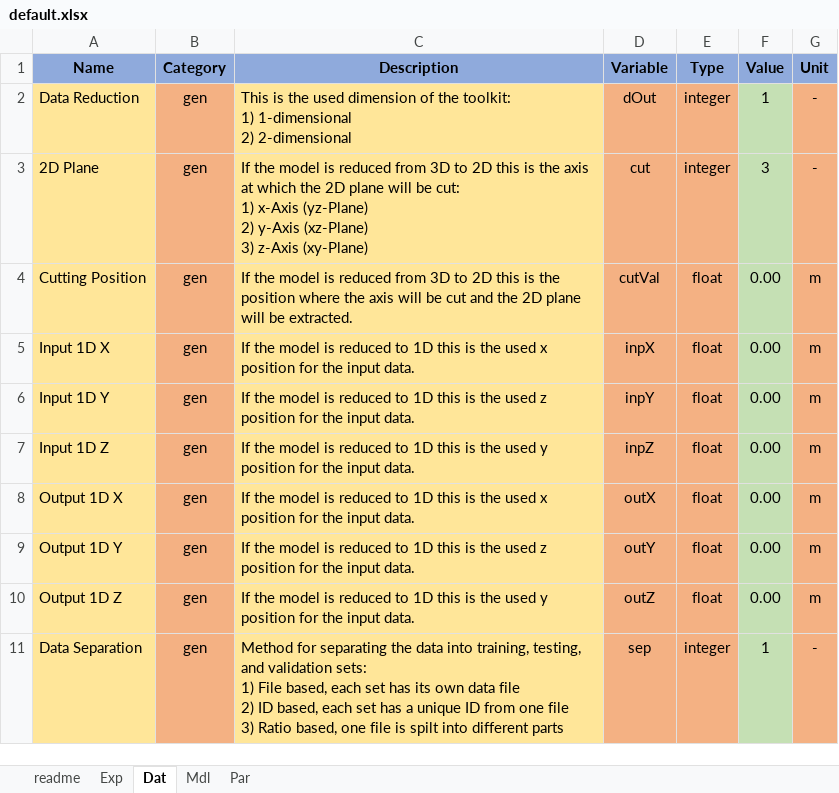
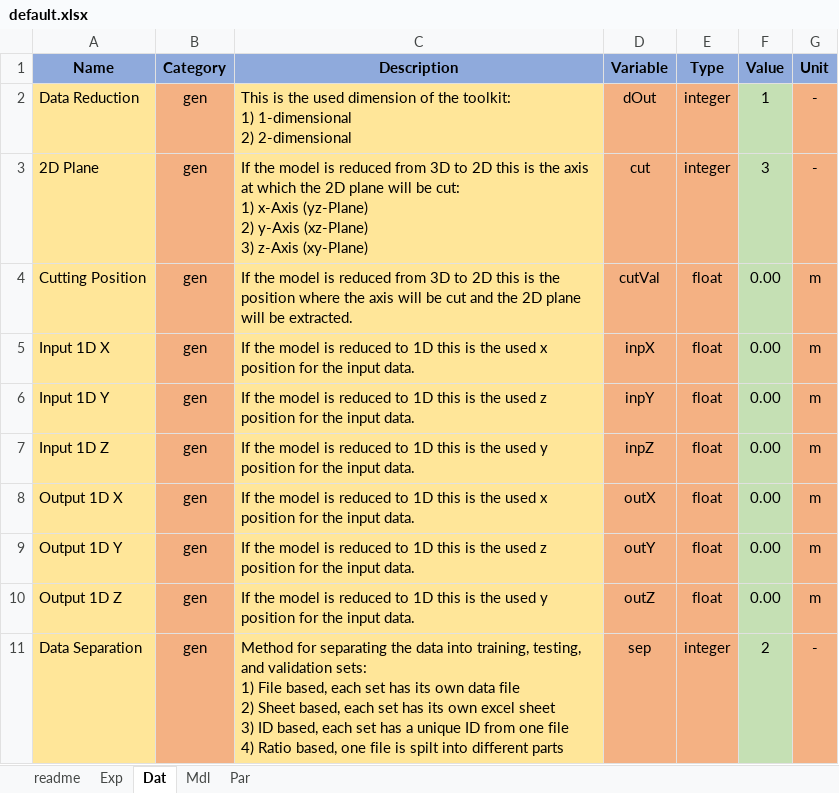
Before and after one commit to pascme05/TherMOS, an Excel workbook: config/default.xlsx, sheet Dat, drawn as a sheet; values as stored, in another font and other column widths than the file's, no borders; ↵ is a line break in a cell; the diff names each change by its address in the sheet, - before the commit and + after, or states it on an @@ line.

```diff
--- a/config/default.xlsx (sheet Dat)
+++ b/config/default.xlsx (sheet Dat)
-C11 (Description): …file ↵ 2) ID based, each set has a unique ID from one file ↵ 3) Ratio based,…
+C11 (Description): …file ↵ 2) Sheet based, each set has its own excel sheet ↵ 3) ID based, each set has a unique ID from one file ↵ 4) Ratio based,…
-F11 (Value): 1
+F11 (Value): 2
```
Also changed, not shown: data/default.xlsx, data/templates/templateData1D.xlsx, 9 other files.
